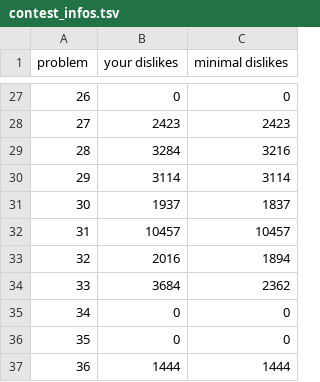
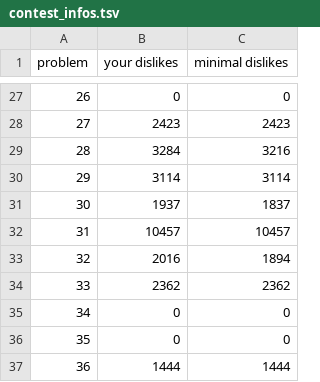
Before and after one commit to nodchip/icfpc2021, a TSV file: www/contest_infos.tsv, drawn as a sheet; only a part is shown, gaps mark what is left out.

Commit message:
Update tsv file.

```diff
--- a/www/contest_infos.tsv
+++ b/www/contest_infos.tsv
@@ -33,3 +33,3 @@ problem	your dislikes	minimal dislikes
 32	2016	1894
-33	3684	2362
+33	2362	2362
 34	0	0
```
